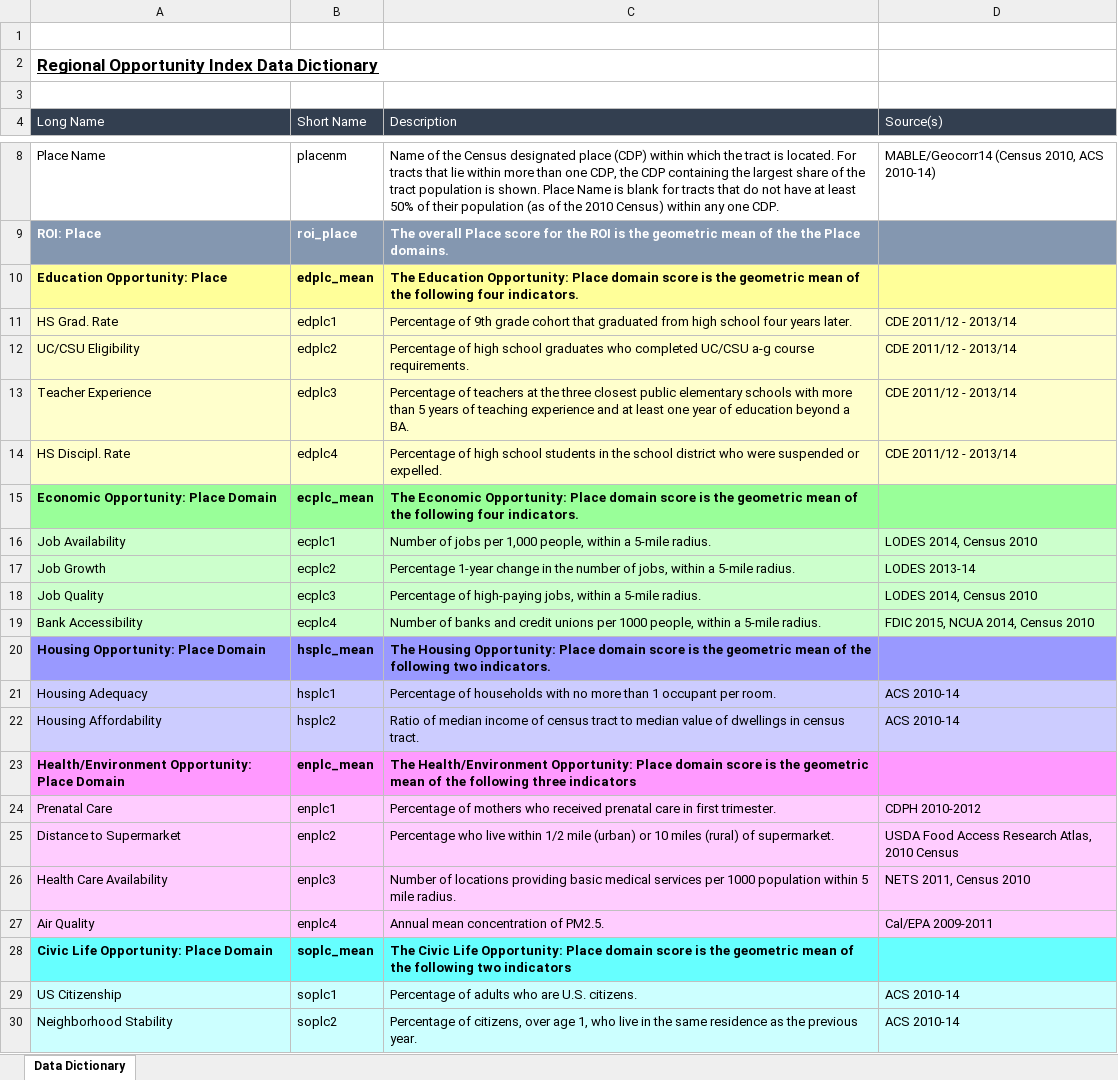
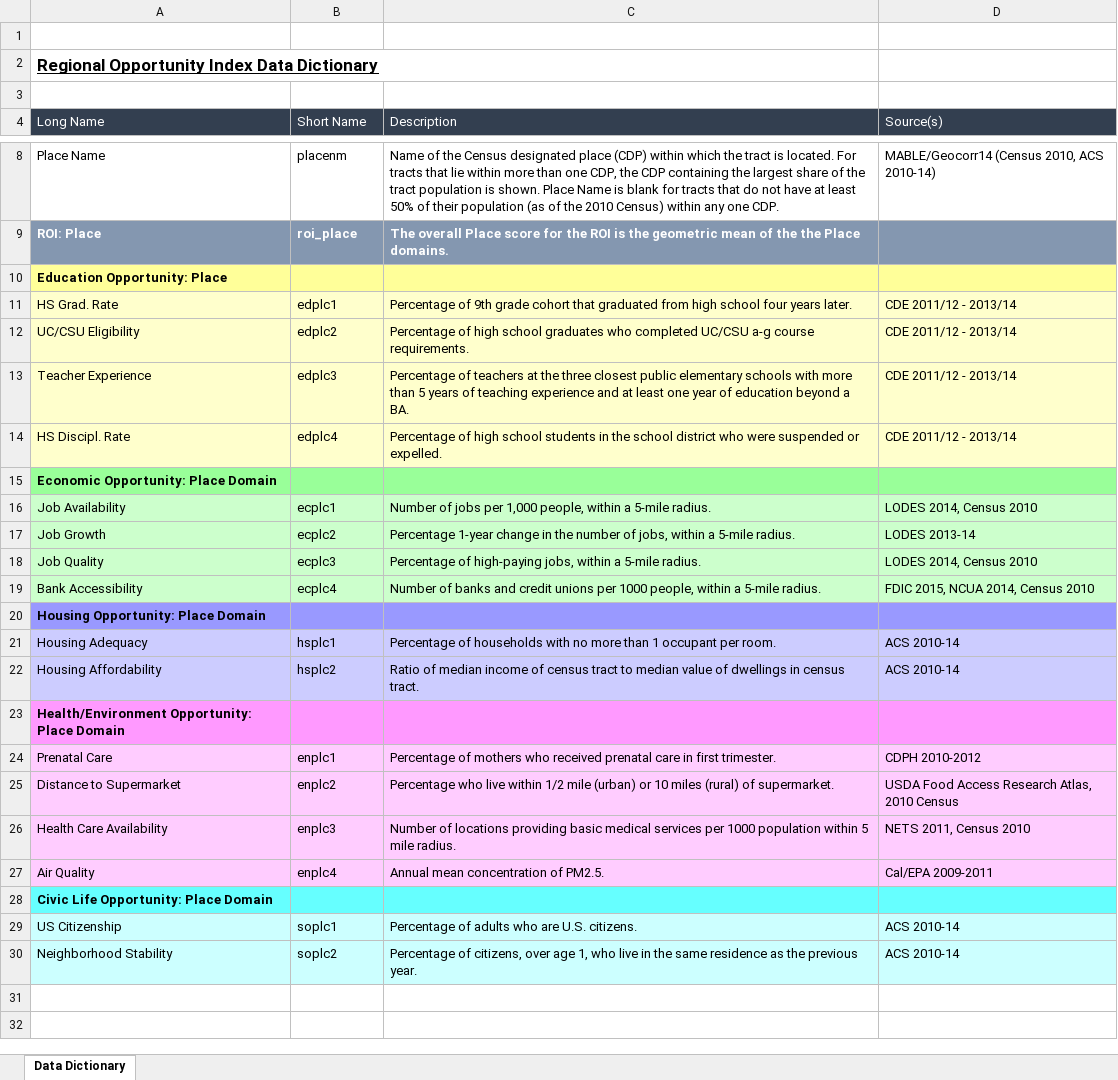
Before and after one commit to crd150/data, an Excel workbook: record_layout.xlsx, sheet Data Dictionary, drawn as a sheet; only a part is shown, gaps mark what is left out; values as stored, in another font and other column widths than the file's, no borders; charts and pictures not drawn; the diff names each change by its address in the sheet, - before the commit and + after, or states it on an @@ line.

Commit message:
Add files via upload

```diff
--- a/record_layout.xlsx (sheet Data Dictionary)
+++ b/record_layout.xlsx (sheet Data Dictionary)
-B10 (Short Name): edplc_mean
+B10 (Short Name): (empty)
-C10 (Description): The Education Opportunity: Place domain score is the geometric mean of the following four indicators.
+C10 (Description): (empty)
-B15 (Short Name): ecplc_mean
+B15 (Short Name): (empty)
-C15 (Description): The Economic Opportunity: Place domain score is the geometric mean of the following four indicators.
+C15 (Description): (empty)
-B20 (Short Name): hsplc_mean
+B20 (Short Name): (empty)
-C20 (Description): The Housing Opportunity: Place domain score is the geometric mean of the following two indicators.
+C20 (Description): (empty)
-B23 (Short Name): enplc_mean
+B23 (Short Name): (empty)
-C23 (Description): The Health/Environment Opportunity: Place domain score is the geometric mean of the following three indicators
+C23 (Description): (empty)
-B28 (Short Name): soplc_mean
+B28 (Short Name): (empty)
-C28 (Description): The Civic Life Opportunity: Place domain score is the geometric mean of the following two indicators
+C28 (Description): (empty)
```
